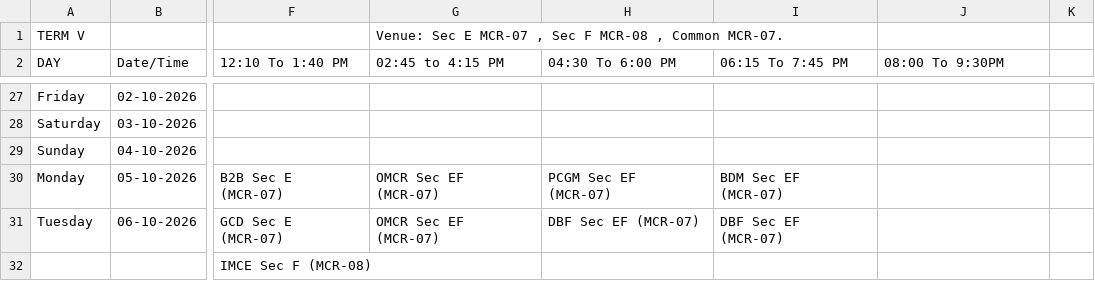
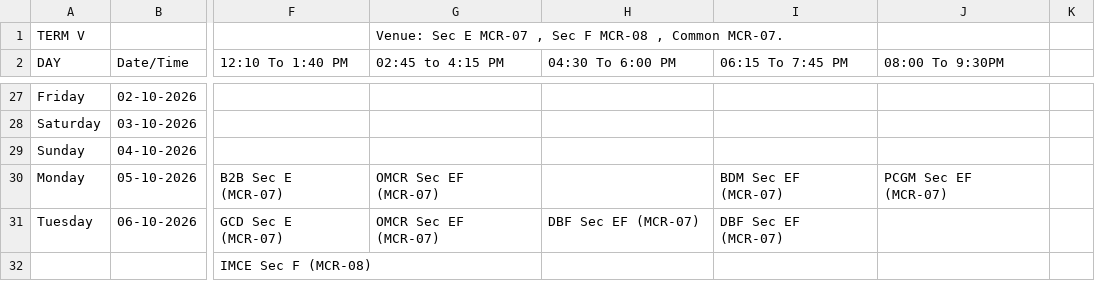
Before and after one commit to Acethelast78/studentdash, a CSV file: term5_timetable.csv, drawn as a sheet; only a part is shown, gaps mark what is left out; the diff names each change by its address in the sheet, - before the commit and + after, or states it on an @@ line.

```diff
--- a/term5_timetable.csv
+++ b/term5_timetable.csv
-H30 (04:30 To 6:00 PM): PCGM Sec EF (MCR-07)
+H30 (04:30 To 6:00 PM): (empty)
-J30 (08:00 To 9:30PM): (empty)
+J30 (08:00 To 9:30PM): PCGM Sec EF (MCR-07)
```
Also changed, not shown: 2 other files.
